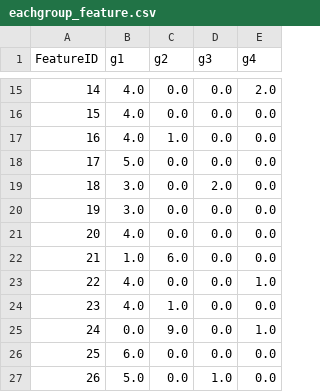
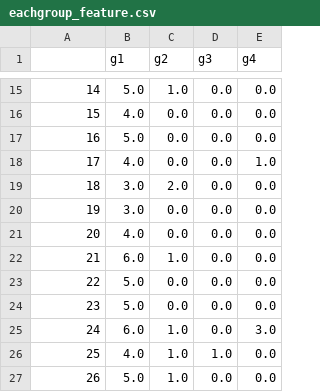
Before and after one commit to meotism/Quality_Assessment_Review, a CSV file: static/uploads/eachgroup_feature.csv, drawn as a sheet; only a part is shown, gaps mark what is left out; the diff covers the shown part only.

```diff
--- a/static/uploads/eachgroup_feature.csv
+++ b/static/uploads/eachgroup_feature.csv
@@ -1 +1 @@
-FeatureID,g1,g2,g3,g4
+,g1,g2,g3,g4
@@ -15,13 +15,13 @@ FeatureID,g1,g2,g3,g4
-14,4.0,0.0,0.0,2.0
+14,5.0,1.0,0.0,0.0
 15,4.0,0.0,0.0,0.0
-16,4.0,1.0,0.0,0.0
-17,5.0,0.0,0.0,0.0
-18,3.0,0.0,2.0,0.0
+16,5.0,0.0,0.0,0.0
+17,4.0,0.0,0.0,1.0
+18,3.0,2.0,0.0,0.0
 19,3.0,0.0,0.0,0.0
 20,4.0,0.0,0.0,0.0
-21,1.0,6.0,0.0,0.0
-22,4.0,0.0,0.0,1.0
-23,4.0,1.0,0.0,0.0
-24,0.0,9.0,0.0,1.0
-25,6.0,0.0,0.0,0.0
-26,5.0,0.0,1.0,0.0
+21,6.0,1.0,0.0,0.0
+22,5.0,0.0,0.0,0.0
+23,5.0,0.0,0.0,0.0
+24,6.0,1.0,0.0,3.0
+25,4.0,1.0,1.0,0.0
+26,5.0,1.0,0.0,0.0
```
Also changed, not shown: 35 edited cells elsewhere in this file, static/uploads/cluster_matrix.csv, static/uploads/result.csv, 2 other files.
